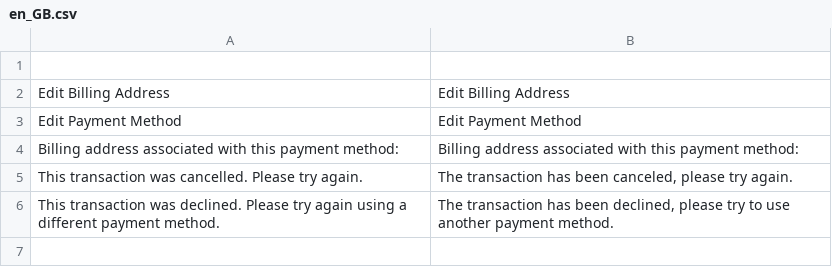
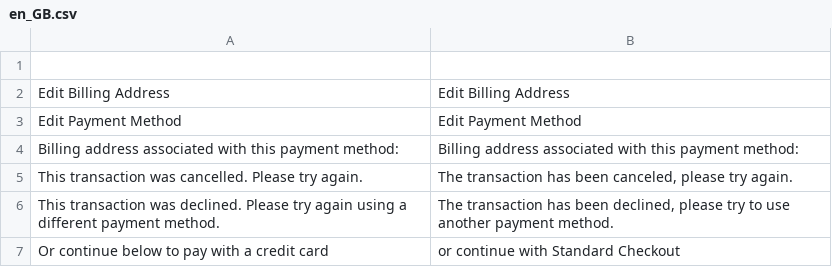
Before and after one commit to amzn/amazon-payments-magento-2-plugin, a CSV file: src/PayV2/i18n/en_GB.csv, drawn as a sheet.

```diff
--- a/src/PayV2/i18n/en_GB.csv
+++ b/src/PayV2/i18n/en_GB.csv
@@ -6 +6,2 @@
 "This transaction was declined. Please try again using a different payment method.","The transaction has been declined, please try to use another payment method."
+"Or continue below to pay with a credit card","or continue with Standard Checkout"
```
Also changed, not shown: src/PayV2/i18n/en_US.csv, src/PayV2/i18n/es_CO.csv, 2 other files.
